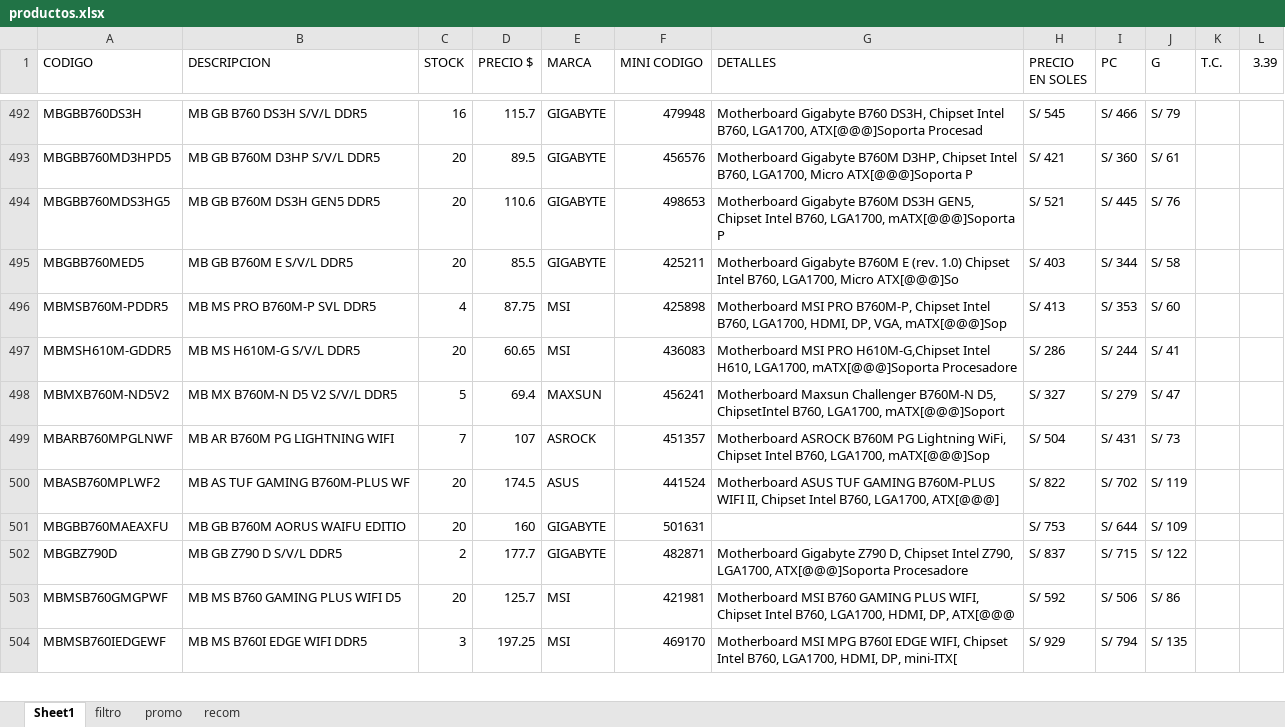
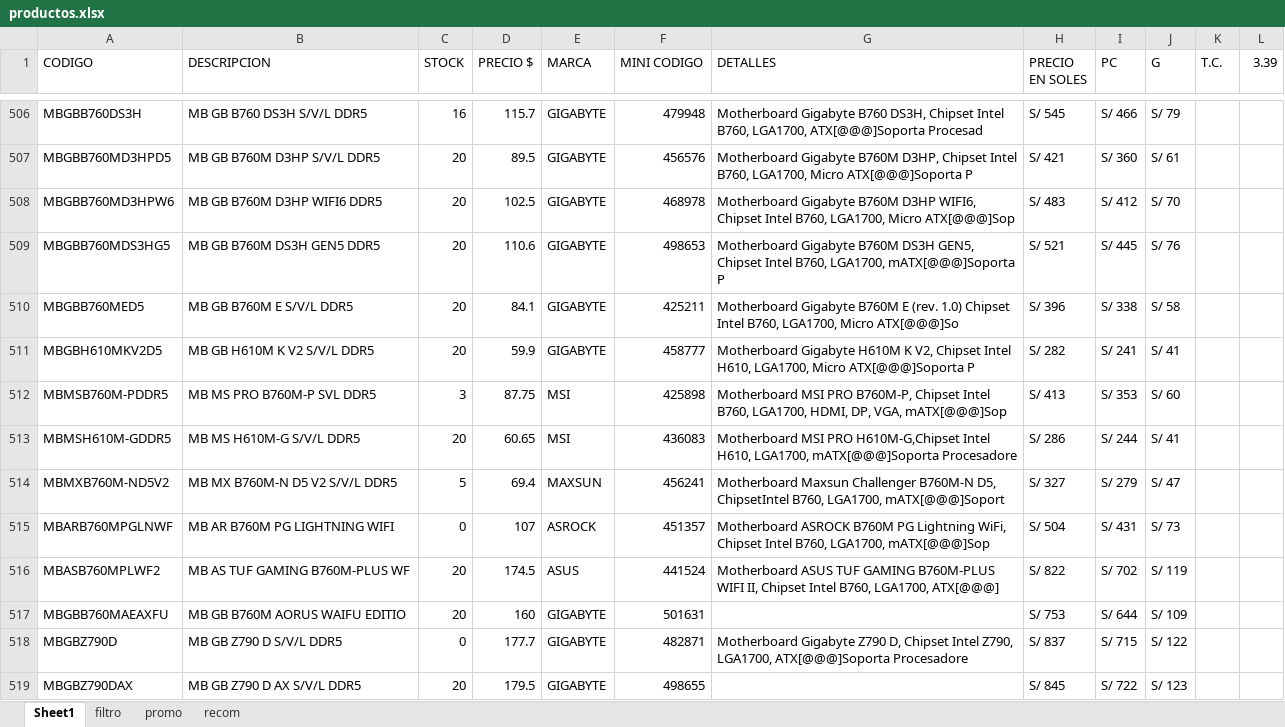
Before and after one commit to scperu/store, an Excel workbook: productos.xlsx, sheet Sheet1, drawn as a sheet; only a part is shown, gaps mark what is left out; the shorter side is filled out with more unchanged rows; values as stored, in another font and other column widths than the file's, no cell formats; table styles not drawn; addresses are those after the commit; the diff covers the shown part only; the diff names each change by its address in the sheet, - before the commit and + after, or states it on an @@ line.

```diff
--- a/productos.xlsx (sheet Sheet1)
+++ b/productos.xlsx (sheet Sheet1)
+row 508: MBGBB760MD3HPW6 | MB GB B760M D3HP WIFI6 DDR5 | 20 | 102.5 | GIGABYTE | 468978 | Motherboard Gigabyte B760M D3HP WIFI6, Chipset Intel B760, LGA1700, Micro ATX[@@@]Sop | S/ 483 | S/ 412 | S/ 70
-D510 (PRECIO $): 85.5
+D510 (PRECIO $): 84.1
-H510 (PRECIO EN SOLES): S/ 403
+H510 (PRECIO EN SOLES): S/ 396
-I510 (PC): S/ 344
+I510 (PC): S/ 338
+row 511: MBGBH610MKV2D5 | MB GB H610M K V2 S/V/L DDR5 | 20 | 59.9 | GIGABYTE | 458777 | Motherboard Gigabyte H610M K V2, Chipset Intel H610, LGA1700, Micro ATX[@@@]Soporta P | S/ 282 | S/ 241 | S/ 41
-C512 (STOCK): 4
+C512 (STOCK): 3
-C515 (STOCK): 7
+C515 (STOCK): 0
-C518 (STOCK): 2
+C518 (STOCK): 0
+row 519: MBGBZ790DAX | MB GB Z790 D AX S/V/L DDR5 | 20 | 179.5 | GIGABYTE | 498655 |  | S/ 845 | S/ 722 | S/ 123
```
Also changed, not shown: 58 added rows, 61 removed rows and 285 edited cells elsewhere in this sheet, sheet filtro, cell formats, formulas that keep their value.
